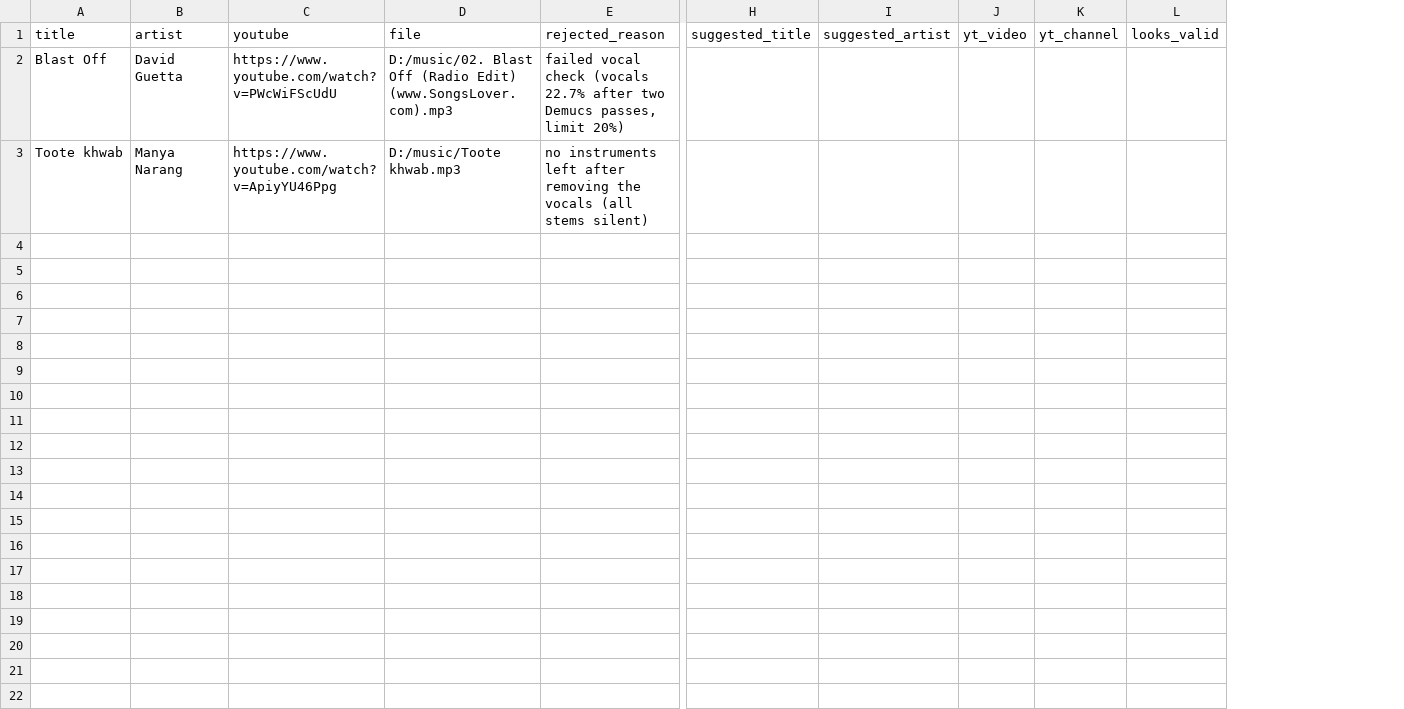
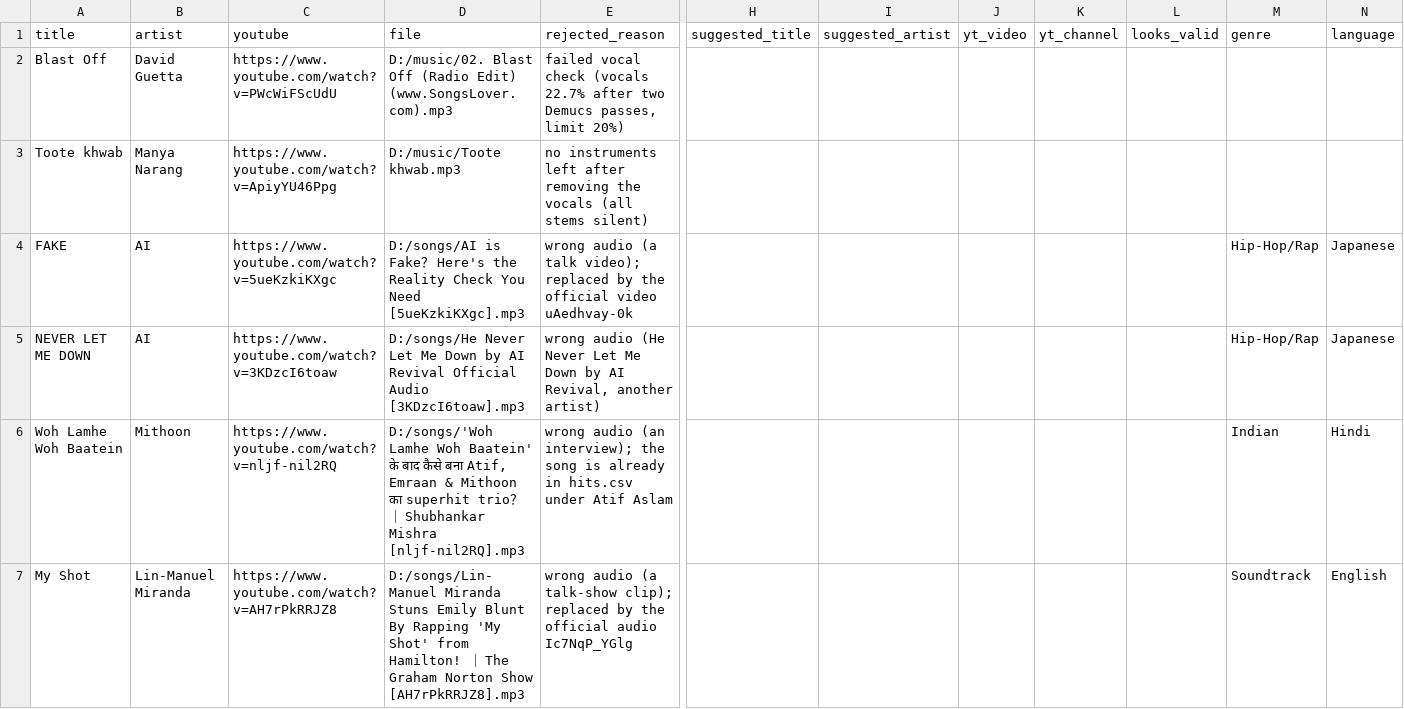
Before and after one commit to 1218Anubhavmishra/StemGuess, a CSV file: server/scripts/hits_rejected.csv, drawn as a sheet; only a part is shown, gaps mark what is left out; rows hold the shown columns only; the diff names each change by its address in the sheet, - before the commit and + after, or states it on an @@ line.

```diff
--- a/server/scripts/hits_rejected.csv
+++ b/server/scripts/hits_rejected.csv
+column M (genre), empty
+column N (language), empty
+row 4: FAKE | AI | https://www.youtube.com/watch?v=5ueKzkiKXgc | D:/songs/AI is Fake？ Here's the Reality Check You Need [5ueKzkiKXgc].mp3 | wrong audio (a talk video); replaced by the official video uAedhvay-0k |  |  |  |  |  | Hip-Hop/Rap | Japanese
+row 5: NEVER LET ME DOWN | AI | https://www.youtube.com/watch?v=3KDzcI6toaw | D:/songs/He Never Let Me Down by AI Revival Official Audio [3KDzcI6toaw].mp3 | wrong audio (He Never Let Me Down by AI Revival, another artist) |  |  |  |  |  | Hip-Hop/Rap | Japanese
+row 6: Woh Lamhe Woh Baatein | Mithoon | https://www.youtube.com/watch?v=nljf-nil2RQ | D:/songs/'Woh Lamhe Woh Baatein' के बाद कैसे बना Atif, Emraan & Mithoon का superhit trio？ ｜ Shubhankar Mishra [nljf-nil2RQ].mp3 | wrong audio (an interview); the song is already in hits.csv under Atif Aslam |  |  |  |  |  | Indian | Hindi
+row 7: My Shot | Lin-Manuel Miranda | https://www.youtube.com/watch?v=AH7rPkRRJZ8 | D:/songs/Lin-Manuel Miranda Stuns Emily Blunt By Rapping 'My Shot' from Hamilton! ｜ The Graham Norton Show [AH7rPkRRJZ8].mp3 | wrong audio (a talk-show clip); replaced by the official audio Ic7NqP_YGlg |  |  |  |  |  | Soundtrack | English
```
Also changed, not shown: 26 other files.
